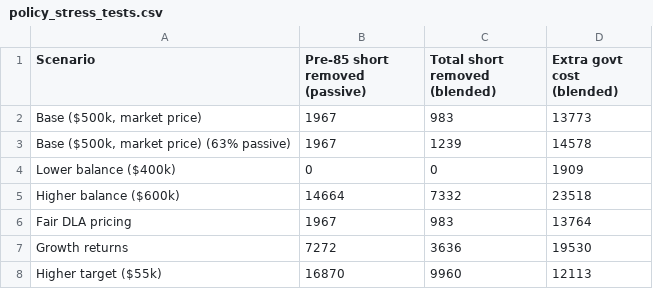
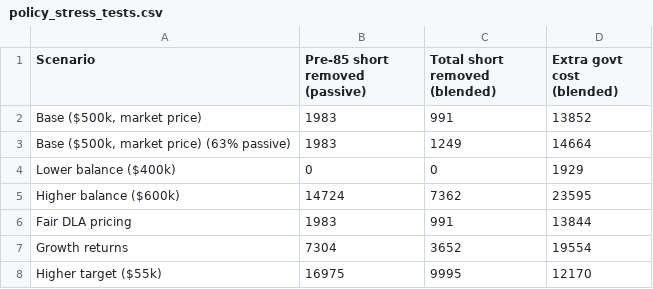
Before and after one commit to bennguyen9034/dla_monte_carlo, a CSV file: policy_stress_tests.csv, drawn as a sheet.

```diff
--- a/policy_stress_tests.csv
+++ b/policy_stress_tests.csv
@@ -1,8 +1,8 @@
 Scenario,Pre-85 short removed (passive),Total short removed (blended),Extra govt cost (blended)
-"Base ($500k, market price)",1967,983,13773
-"Base ($500k, market price) (63% passive)",1967,1239,14578
-Lower balance ($400k),0,0,1909
-Higher balance ($600k),14664,7332,23518
-Fair DLA pricing,1967,983,13764
-Growth returns,7272,3636,19530
-Higher target ($55k),16870,9960,12113
+"Base ($500k, market price)",1983,991,13852
+"Base ($500k, market price) (63% passive)",1983,1249,14664
+Lower balance ($400k),0,0,1929
+Higher balance ($600k),14724,7362,23595
+Fair DLA pricing,1983,991,13844
+Growth returns,7304,3652,19554
+Higher target ($55k),16975,9995,12170
```
Also changed, not shown: options_assessment.csv, options_targeting.csv, 8 other files.
